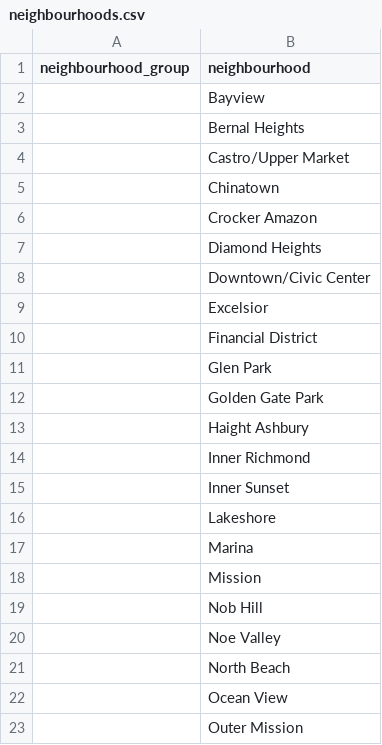
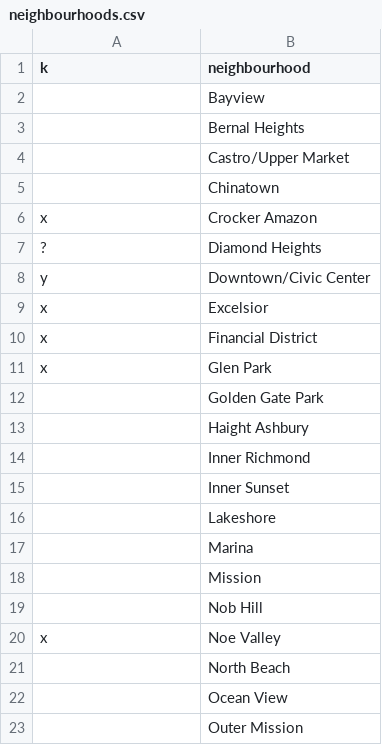
Before and after one commit to jwei98/capital-one-challenge, a CSV file: data/neighbourhoods.csv, drawn as a sheet; only a part is shown.

```diff
--- a/data/neighbourhoods.csv
+++ b/data/neighbourhoods.csv
@@ -1,2 +1,2 @@
-neighbourhood_group,neighbourhood
+k,neighbourhood
 ,Bayview
@@ -5,8 +5,8 @@ neighbourhood_group,neighbourhood
 ,Chinatown
-,Crocker Amazon
-,Diamond Heights
-,Downtown/Civic Center
-,Excelsior
-,Financial District
-,Glen Park
+x,Crocker Amazon
+?,Diamond Heights
+y,Downtown/Civic Center
+x,Excelsior
+x,Financial District
+x,Glen Park
 ,Golden Gate Park
@@ -19,3 +19,3 @@ neighbourhood_group,neighbourhood
 ,Nob Hill
-,Noe Valley
+x,Noe Valley
 ,North Beach
```
Also changed, not shown: 3 other files.
